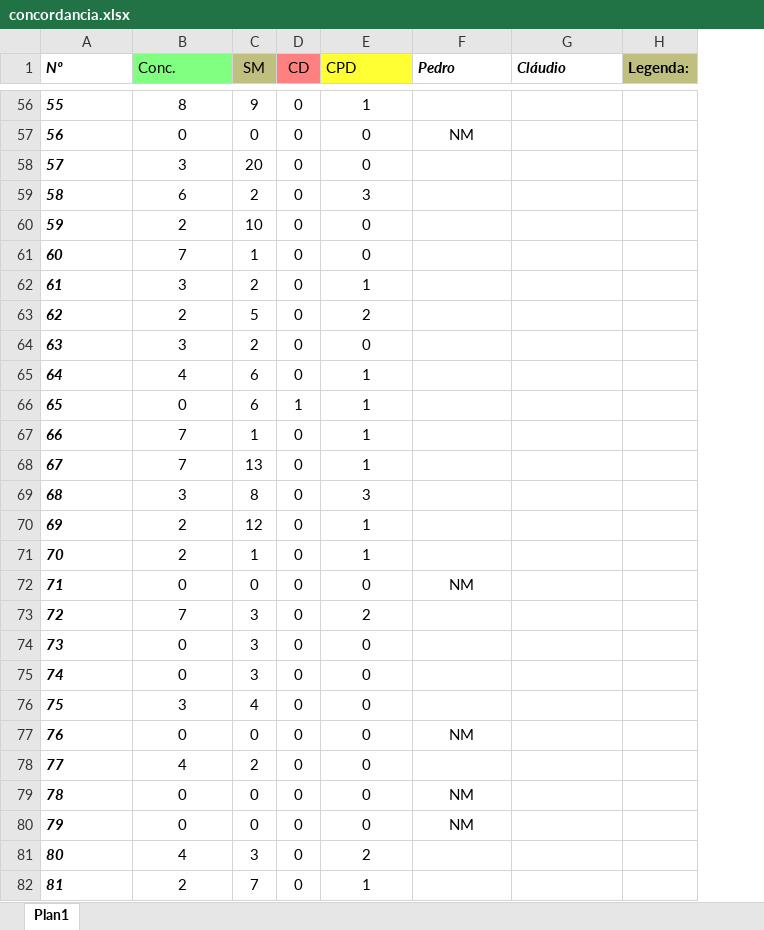
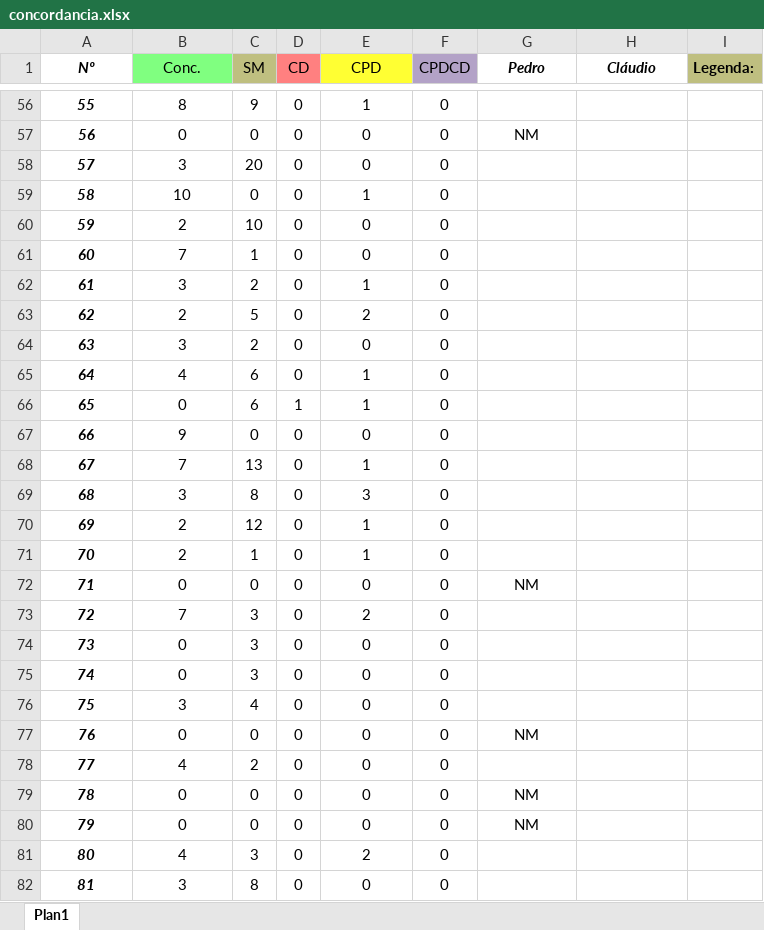
Before and after one commit to PedroFonseca08/NER-Patents, an Excel workbook: Data_Analysis/concordancia.xlsx, sheet Plan1, drawn as a sheet; only a part is shown, gaps mark what is left out; values as stored, in another font and other column widths than the file's, no borders; addresses are those after the commit; the diff covers the shown part only; the diff names each change by its address in the sheet, - before the commit and + after, or states it on an @@ line.

```diff
--- a/Data_Analysis/concordancia.xlsx (sheet Plan1)
+++ b/Data_Analysis/concordancia.xlsx (sheet Plan1)
+column F (CPDCD), rows 56-82: all 0
-A1:B1 alignment: left
+A1:B1 alignment: center
-E1 alignment: left
+E1 alignment: center
-G1:H1 alignment: left
+G1:H1 alignment: center
-A56:A82 alignment: left
+A56:A82 alignment: center
-B59 (Conc.): 6
+B59 (Conc.): 10
-C59 (SM): 2
+C59 (SM): 0
-E59 (CPD): 3
+E59 (CPD): 1
-B67 (Conc.): 7
+B67 (Conc.): 9
-C67 (SM): 1
+C67 (SM): 0
-E67 (CPD): 1
+E67 (CPD): 0
-B82 (Conc.): 2
+B82 (Conc.): 3
-C82 (SM): 7
+C82 (SM): 8
-E82 (CPD): 1
+E82 (CPD): 0
```
Also changed, not shown: 1 added row, 1 removed row, 36 edited cells and cell formats elsewhere in this sheet, formulas that keep their value, 2 other files.
